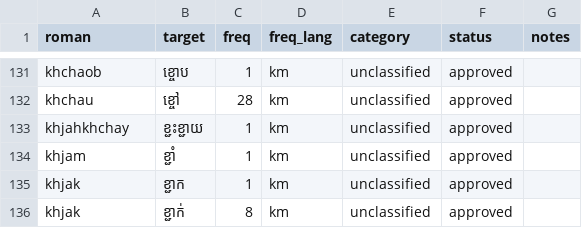
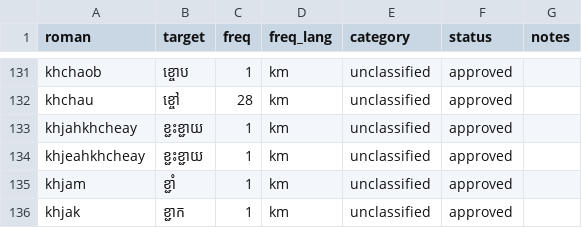
Before and after one commit to darhnoel/angkorime, a CSV file: data/lexicon/chunks/chunk_0004.csv, drawn as a sheet; only a part is shown, gaps mark what is left out; the shorter side is filled out with more unchanged rows.

```diff
--- a/data/lexicon/chunks/chunk_0004.csv
+++ b/data/lexicon/chunks/chunk_0004.csv
@@ -132,3 +132,4 @@ khchaob,ខ្ចោប,1,km,unclassified,approved,
 khchau,ខ្ចៅ,28,km,unclassified,approved,
-khjahkhchay,ខ្ជះខ្ជាយ,1,km,unclassified,approved,
+khjahkhcheay,ខ្ជះខ្ជាយ,1,km,unclassified,approved,
+khjeahkhcheay,ខ្ជះខ្ជាយ,1,km,unclassified,approved,
 khjam,ខ្ជាំ,1,km,unclassified,approved,
```
Also changed, not shown: data/lexicon/chunks/chunk_0009.csv, data/lexicon/chunks/chunk_0025.csv, 5 other files.
